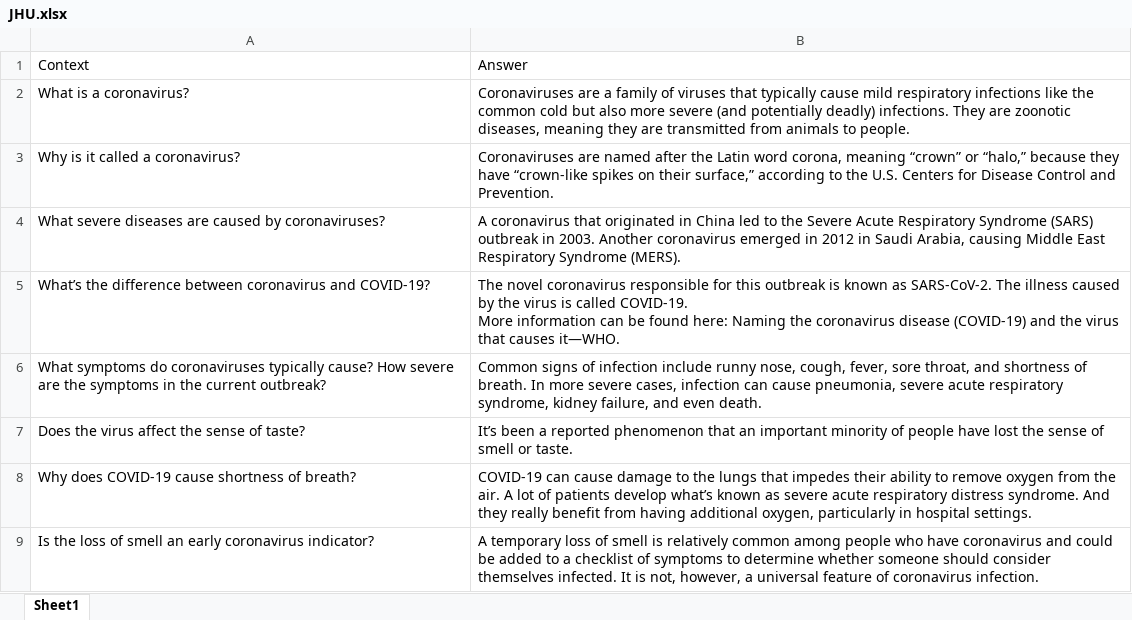
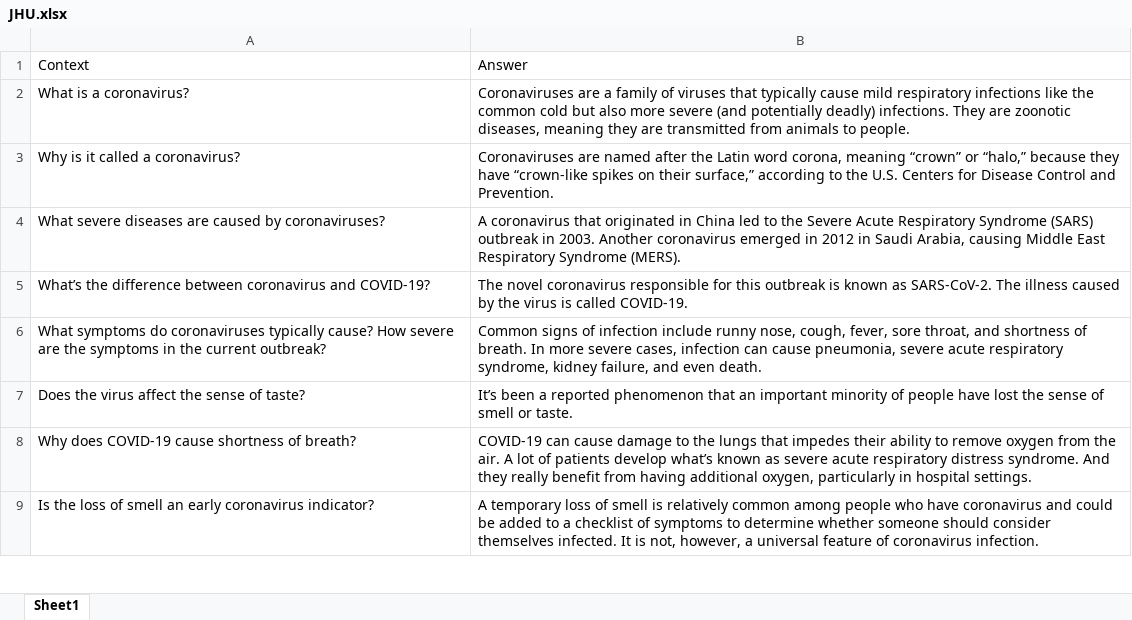
Before and after one commit to kobonyo/covidQA, an Excel workbook: data/JHU.xlsx, sheet Sheet1, drawn as a sheet; only a part is shown; values as stored, in another font and other column widths than the file's, no borders; ↵ is a line break in a cell; the diff names each change by its address in the sheet, - before the commit and + after, or states it on an @@ line.

```diff
--- a/data/JHU.xlsx (sheet Sheet1)
+++ b/data/JHU.xlsx (sheet Sheet1)
-B5: …called COVID-19. ↵ More information can be found here: Naming the coronavirus disease (COVID-19) and the virus that causes it—WHO.
+B5: …called COVID-19.
```
Also changed, not shown: data/CDC.xlsx, data/EAC.xlsx.
